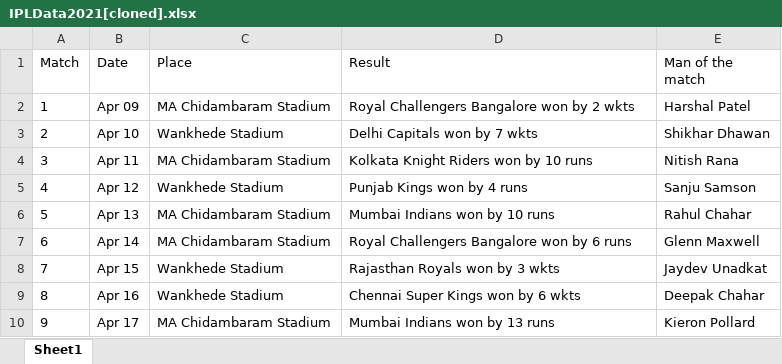
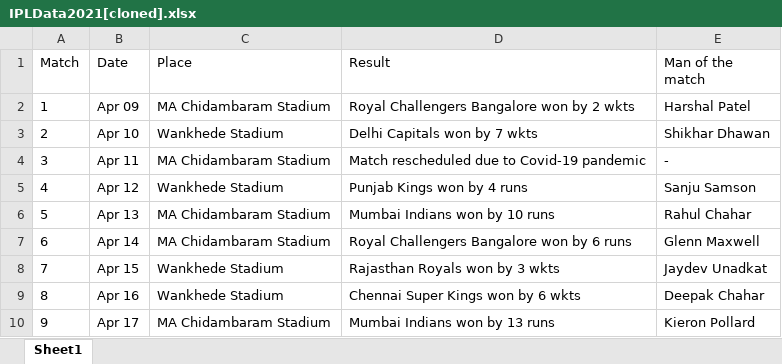
Before and after one commit to ArjunShenoy2405/001_UiPath_ProcessAutomation, an Excel workbook: Data/Output/IPLData2021[cloned].xlsx, sheet Sheet1, drawn as a sheet; only a part is shown; values as stored, in another font and other column widths than the file's, no borders; the diff names each change by its address in the sheet, - before the commit and + after, or states it on an @@ line.

Commit message:
Process migration to LT-00179

```diff
--- a/Data/Output/IPLData2021[cloned].xlsx (sheet Sheet1)
+++ b/Data/Output/IPLData2021[cloned].xlsx (sheet Sheet1)
-D4 (Result): Kolkata Knight Riders won by 10 runs
+D4 (Result): Match rescheduled due to Covid-19 pandemic
-E4 (Man of the match): Nitish Rana
+E4 (Man of the match): -
```
